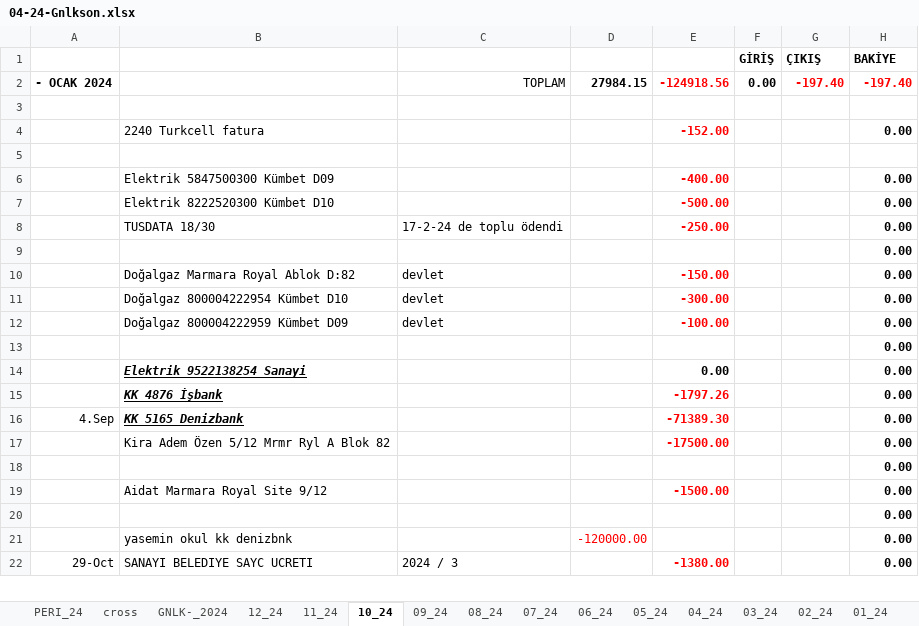
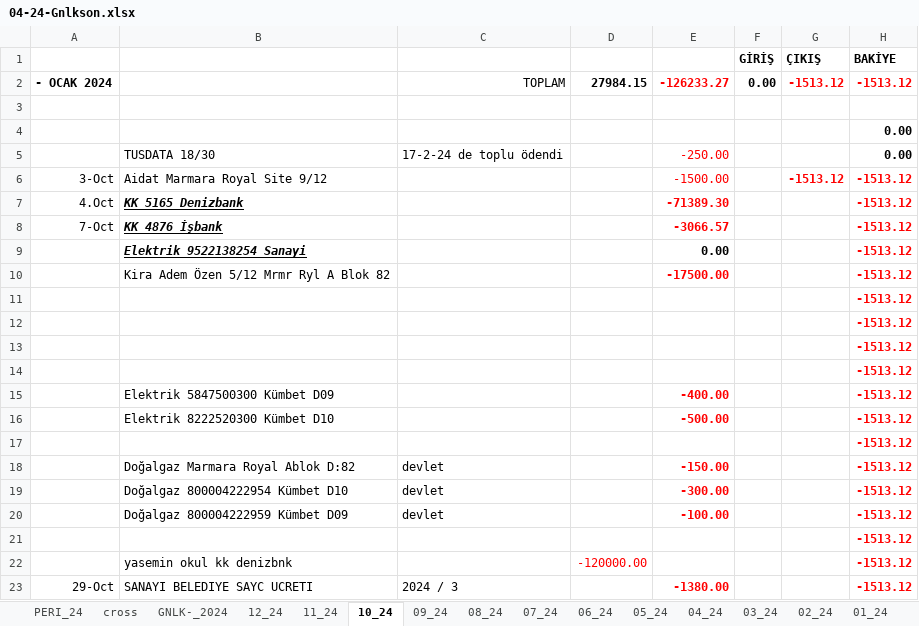
Before and after one commit to roboturx/tdy, an Excel workbook: 04-24-Gnlkson.xlsx, sheet 10_24, drawn as a sheet; only a part is shown; values as stored, in another font and other column widths than the file's, no borders; removed rows and columns are numbered as before the commit, all else as after; the diff covers the shown part only; the diff names each change by its address in the sheet, - before the commit and + after, or states it on an @@ line.

```diff
--- a/04-24-Gnlkson.xlsx (sheet 10_24)
+++ b/04-24-Gnlkson.xlsx (sheet 10_24)
-E2: -124918.56
+E2: -126233.27
-G2 (ÇIKIŞ): -197.40
+G2 (ÇIKIŞ): -1513.12
-H2 (BAKİYE): -197.40
+H2 (BAKİYE): -1513.12
-row 4:  | 2240 Turkcell fatura |  |  | -152.00 |  |  | 0.00
-H4 (BAKİYE): (empty)
+H4 (BAKİYE): 0.00
-row 6:  | Elektrik 5847500300 Kümbet D09 |  |  | -400.00 |  |  | 0.00
-row 7:  | Elektrik 8222520300 Kümbet D10 |  |  | -500.00 |  |  | 0.00
-E5 bold: on
+E5 bold: off
+row 6: 3-Oct | Aidat Marmara Royal Site 9/12 |  |  | -1500.00 |  | -1513.12 | -1513.12
+row 7: 4.Oct | KK 5165 Denizbank |  |  | -71389.30 |  |  | -1513.12
+row 8: 7-Oct | KK 4876 İşbank |  |  | -3066.57 |  |  | -1513.12
+row 9:  | Elektrik 9522138254 Sanayi |  |  | 0.00 |  |  | -1513.12
+row 10:  | Kira Adem Özen 5/12 Mrmr Ryl A Blok 82 |  |  | -17500.00 |  |  | -1513.12
-H11 (BAKİYE): 0.00
+H11 (BAKİYE): -1513.12
-H11 text colour: black
+H11 text colour: #FF0000
+row 12:  |  |  |  |  |  |  | -1513.12
+row 13:  |  |  |  |  |  |  | -1513.12
+row 14:  |  |  |  |  |  |  | -1513.12
+row 15:  | Elektrik 5847500300 Kümbet D09 |  |  | -400.00 |  |  | -1513.12
+row 16:  | Elektrik 8222520300 Kümbet D10 |  |  | -500.00 |  |  | -1513.12
+row 17:  |  |  |  |  |  |  | -1513.12
-H18:H21 (BAKİYE): 0.00
+H18:H21 (BAKİYE): -1513.12
-H18:H21 text colour: black
+H18:H21 text colour: #FF0000
-row 14:  | Elektrik 9522138254 Sanayi |  |  | 0.00 |  |  | 0.00
-row 15:  | KK 4876 İşbank |  |  | -1797.26 |  |  | 0.00
-row 16: 4.Sep | KK 5165 Denizbank |  |  | -71389.30 |  |  | 0.00
-row 17:  | Kira Adem Özen 5/12 Mrmr Ryl A Blok 82 |  |  | -17500.00 |  |  | 0.00
-row 18:  |  |  |  |  |  |  | 0.00
-row 19:  | Aidat Marmara Royal Site 9/12 |  |  | -1500.00 |  |  | 0.00
-row 20:  |  |  |  |  |  |  | 0.00
-H22:H23 (BAKİYE): 0.00
+H22:H23 (BAKİYE): -1513.12
-H22:H23 text colour: black
+H22:H23 text colour: #FF0000
```
Also changed, not shown: 8 added rows, 3 removed rows, 93 edited cells and cell formats elsewhere in this sheet, sheet 09_24, sheet GNLK-_2024, sheet PERI_24, sheet 08_24, sheet 06_24, sheet 07_24, formulas that keep their value, 1 other file.
